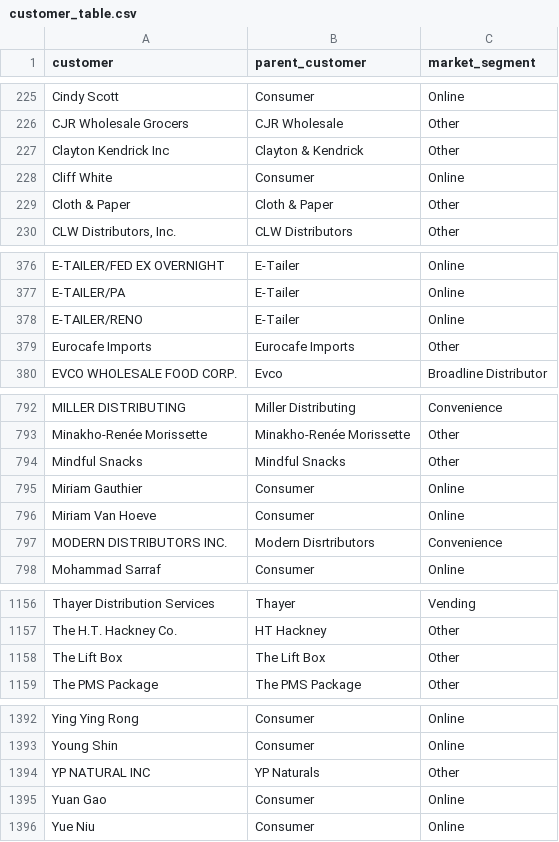
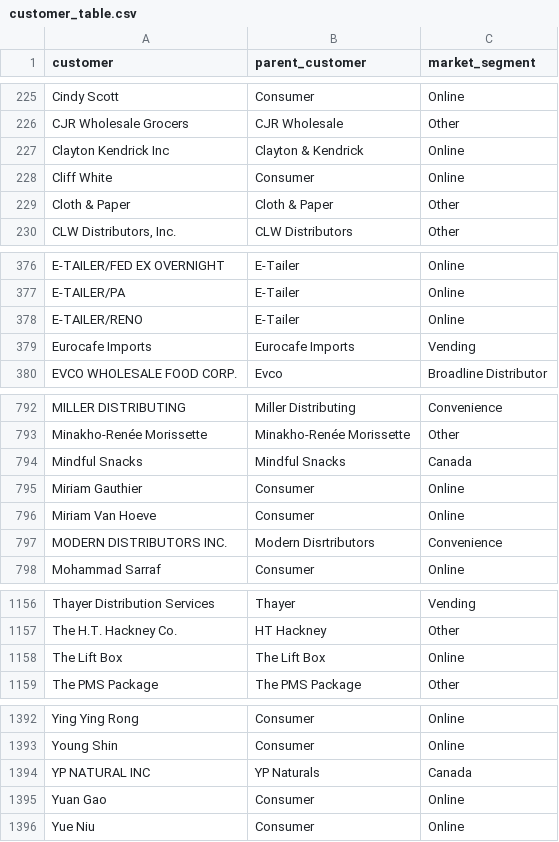
Before and after one commit to mikejackson35/cpg-sales, a CSV file: data/customer_table.csv, drawn as a sheet; only a part is shown, gaps mark what is left out.

```diff
--- a/data/customer_table.csv
+++ b/data/customer_table.csv
@@ -226,3 +226,3 @@ Cindy Scott,Consumer,Online
 CJR Wholesale Grocers,CJR Wholesale,Other
-Clayton Kendrick Inc,Clayton & Kendrick,Other
+Clayton Kendrick Inc,Clayton & Kendrick,Online
 Cliff White,Consumer,Online
@@ -378,3 +378,3 @@ E-TAILER/PA,E-Tailer,Online
 E-TAILER/RENO,E-Tailer,Online
-Eurocafe Imports,Eurocafe Imports,Other
+Eurocafe Imports,Eurocafe Imports,Vending
 EVCO WHOLESALE FOOD CORP.,Evco,Broadline Distributor
@@ -793,3 +793,3 @@ MILLER DISTRIBUTING,Miller Distributing,Convenience
 Minakho-Renée Morissette,Minakho-Renée Morissette,Other
-Mindful Snacks,Mindful Snacks,Other
+Mindful Snacks,Mindful Snacks,Canada
 Miriam Gauthier,Consumer,Online
@@ -1157,3 +1157,3 @@ Thayer Distribution Services,Thayer,Vending
 The H.T. Hackney Co.,HT Hackney,Other
-The Lift Box,The Lift Box,Other
+The Lift Box,The Lift Box,Online
 The PMS Package,The PMS Package,Other
@@ -1393,3 +1393,3 @@ Ying Ying Rong,Consumer,Online
 Young Shin,Consumer,Online
-YP NATURAL INC,YP Naturals,Other
+YP NATURAL INC,YP Naturals,Canada
 Yuan Gao,Consumer,Online
```
Also changed, not shown: 4 other files.
